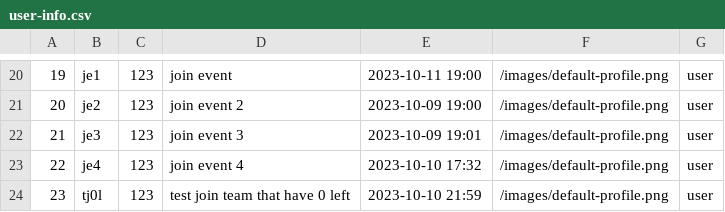
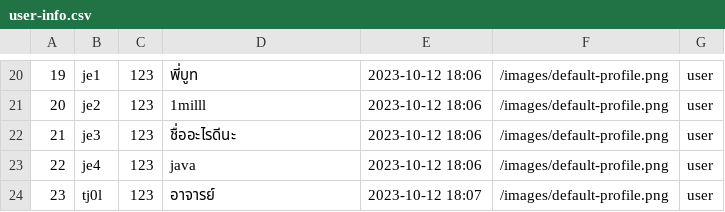
Before and after one commit to UADG/Java-Project, a CSV file: data/user-info.csv, drawn as a sheet; only a part is shown, gaps mark what is left out; the diff covers the shown part only.

```diff
--- a/data/user-info.csv
+++ b/data/user-info.csv
@@ -20,5 +20,5 @@
-19,je1,123,join event,2023-10-11 19:00,/images/default-profile.png,user
-20,je2,123,join event 2,2023-10-09 19:00,/images/default-profile.png,user
-21,je3,123,join event 3,2023-10-09 19:01,/images/default-profile.png,user
-22,je4,123,join event 4,2023-10-10 17:32,/images/default-profile.png,user
-23,tj0l,123,test join team that have 0 left,2023-10-10 21:59,/images/default-profile.png,user
+19,je1,123,พี่บูท,2023-10-12 18:06,/images/default-profile.png,user
+20,je2,123,1milll,2023-10-12 18:06,/images/default-profile.png,user
+21,je3,123,ชื่ออะไรดีนะ,2023-10-12 18:06,/images/default-profile.png,user
+22,je4,123,java,2023-10-12 18:06,/images/default-profile.png,user
+23,tj0l,123,อาจารย์,2023-10-12 18:07,/images/default-profile.png,user
```
Also changed, not shown: 33 edited cells elsewhere in this file, data/activity-list.csv, data/event-list.csv, 12 other files.
